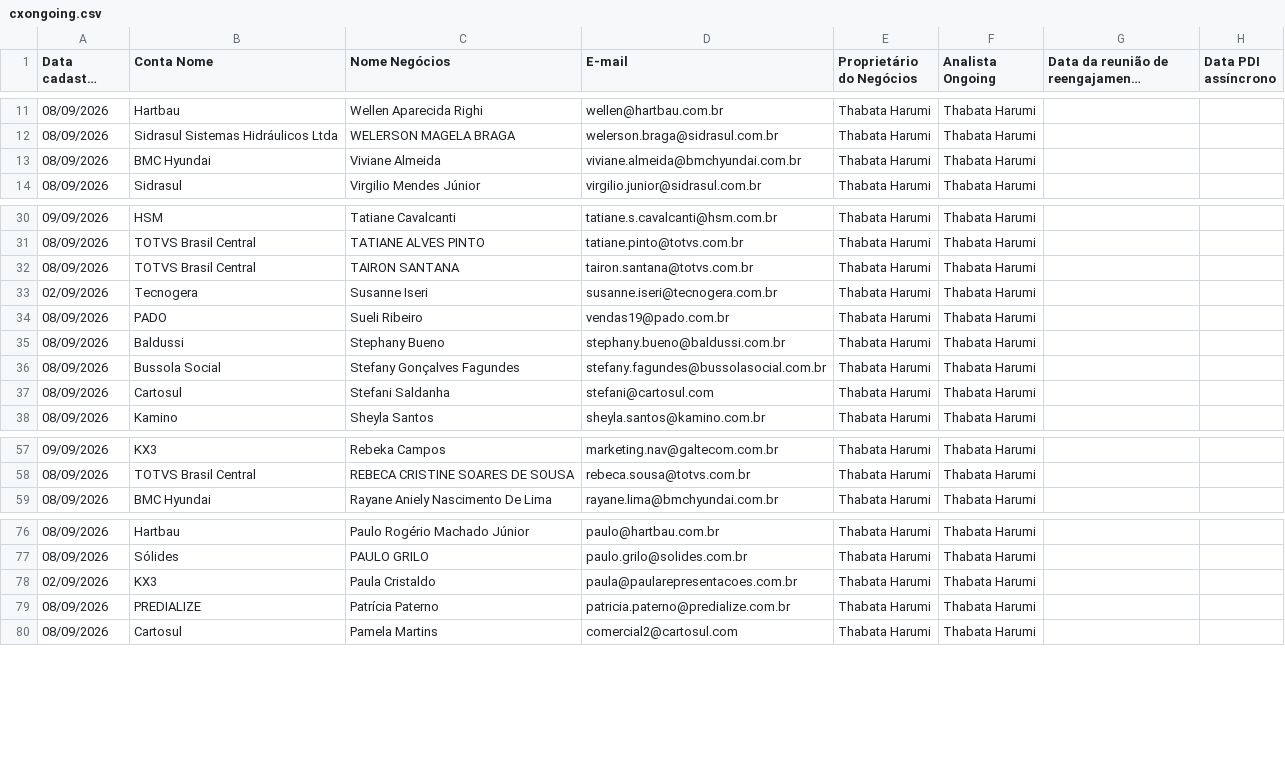
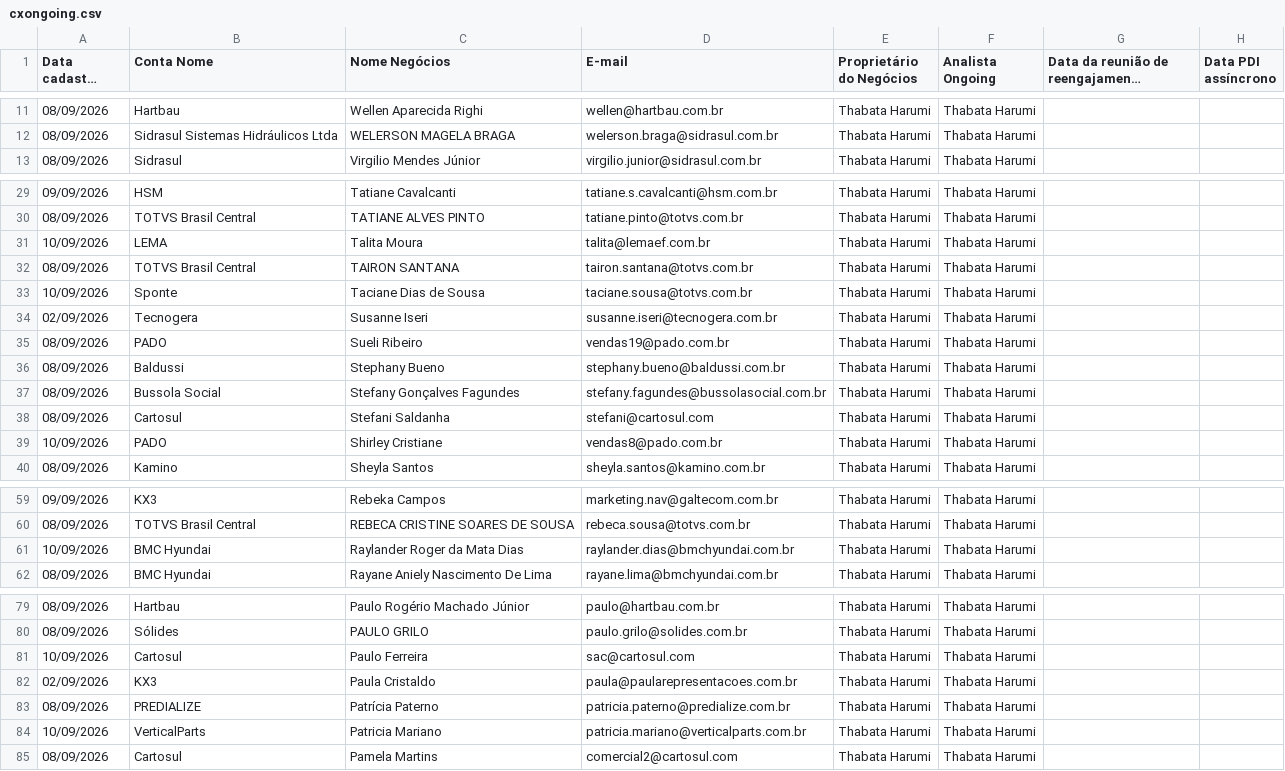
Before and after one commit to thaynarasantos-sketch/Onboardingpipelovers, a CSV file: data/cxongoing.csv, drawn as a sheet; only a part is shown, gaps mark what is left out; long unchanged cells end in …; removed rows and columns are numbered as before the commit, all else as after; the diff covers the shown part only; the diff names each change by its address in the sheet, - before the commit and + after, or states it on an @@ line.

Commit message:
Update cxongoing.csv

```diff
--- a/data/cxongoing.csv
+++ b/data/cxongoing.csv
-row 13: 08/09/2026 | BMC Hyundai | Viviane Almeida | viviane.almeida@bmchyundai.com.br | Thabata Harumi | Thabata Harumi
+row 31: 10/09/2026 | LEMA | Talita Moura | talita@lemaef.com.br | Thabata Harumi | Thabata Harumi
+row 33: 10/09/2026 | Sponte | Taciane Dias de Sousa | taciane.sousa@totvs.com.br | Thabata Harumi | Thabata Harumi
+row 39: 10/09/2026 | PADO | Shirley Cristiane | vendas8@pado.com.br | Thabata Harumi | Thabata Harumi
+row 61: 10/09/2026 | BMC Hyundai | Raylander Roger da Mata Dias | raylander.dias@bmchyundai.com.br | Thabata Harumi | Thabata Harumi
+row 81: 10/09/2026 | Cartosul | Paulo Ferreira | sac@cartosul.com | Thabata Harumi | Thabata Harumi
+row 84: 10/09/2026 | VerticalParts | Patricia Mariano | patricia.mariano@verticalparts.com.br | Thabata Harumi | Thabata Harumi
```
Also changed, not shown: 10 added rows and 5 edited cells elsewhere in this file.
